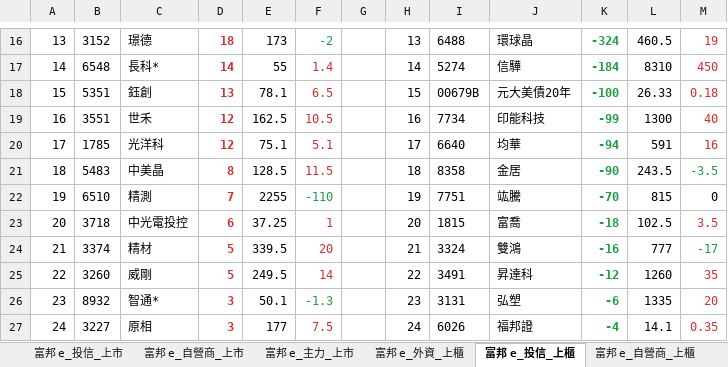
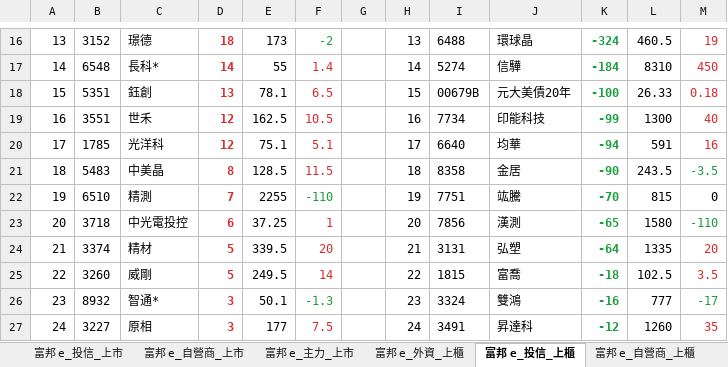
Before and after one commit to mywu-cloud/Nettrade, an Excel workbook: archive/2026/2026-11-23.xlsx, sheet 富邦 e_投信_上櫃, drawn as a sheet; only a part is shown, gaps mark what is left out; values as stored, in another font and other column widths than the file's, no borders; the diff covers the shown part only; the diff names each change by its address in the sheet, - before the commit and + after, or states it on an @@ line.

```diff
--- a/archive/2026/2026-11-23.xlsx (sheet 富邦 e_投信_上櫃)
+++ b/archive/2026/2026-11-23.xlsx (sheet 富邦 e_投信_上櫃)
-I23: 1815
+I23: 7856
-J23: 富喬
+J23: 漢測
-K23: -18
+K23: -65
-L23: 102.5
+L23: 1580
-M23: 3.5
+M23: -110
-M23 text colour: #D92B2B
+M23 text colour: #1A9E3F
-I24: 3324
+I24: 3131
-J24: 雙鴻
+J24: 弘塑
-K24: -16
+K24: -64
-L24: 777
+L24: 1335
-M24: -17
+M24: 20
-M24 text colour: #1A9E3F
+M24 text colour: #D92B2B
-I25: 3491
+I25: 1815
-J25: 昇達科
+J25: 富喬
-K25: -12
+K25: -18
-L25: 1260
+L25: 102.5
-M25: 35
+M25: 3.5
-I26: 3131
+I26: 3324
-J26: 弘塑
+J26: 雙鴻
-K26: -6
+K26: -16
-L26: 1335
+L26: 777
-M26: 20
+M26: -17
-M26 text colour: #D92B2B
+M26 text colour: #1A9E3F
-I27: 6026
+I27: 3491
-J27: 福邦證
+J27: 昇達科
-K27: -4
+K27: -12
-L27: 14.1
+L27: 1260
-M27: 0.35
+M27: 35
```
Also changed, not shown: 1 added row, 1 removed row, 77 edited cells, cell formats and row numbers in column A elsewhere in this sheet, sheet 富邦 e_投信_上市, other sheet tabs, 4 other files.
